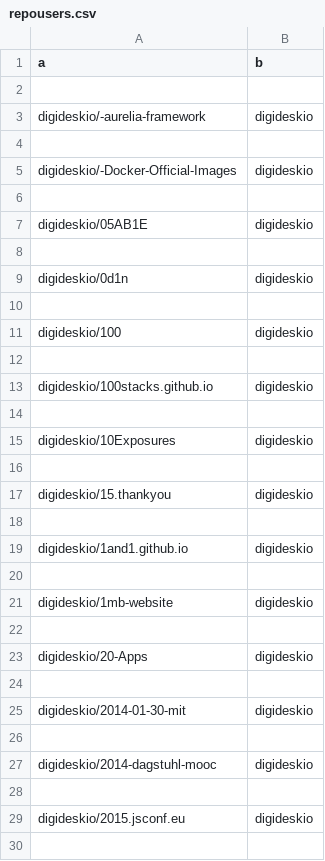
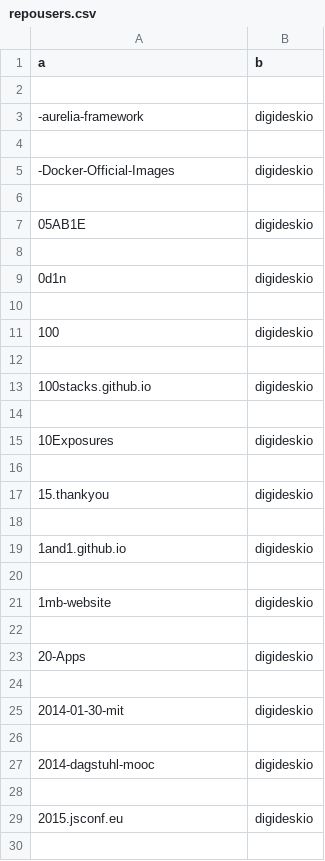
Before and after one commit to chandravyas/datafiles, a CSV file: repousers.csv, drawn as a sheet; only a part is shown; the diff covers the shown part only.

```diff
--- a/repousers.csv
+++ b/repousers.csv
@@ -2,29 +2,29 @@ a,b
 
-digideskio/-aurelia-framework,digideskio
+-aurelia-framework,digideskio
 
-digideskio/-Docker-Official-Images,digideskio
+-Docker-Official-Images,digideskio
 
-digideskio/05AB1E,digideskio
+05AB1E,digideskio
 
-digideskio/0d1n,digideskio
+0d1n,digideskio
 
-digideskio/100,digideskio
+100,digideskio
 
-digideskio/100stacks.github.io,digideskio
+100stacks.github.io,digideskio
 
-digideskio/10Exposures,digideskio
+10Exposures,digideskio
 
-digideskio/15.thankyou,digideskio
+15.thankyou,digideskio
 
-digideskio/1and1.github.io,digideskio
+1and1.github.io,digideskio
 
-digideskio/1mb-website,digideskio
+1mb-website,digideskio
 
-digideskio/20-Apps,digideskio
+20-Apps,digideskio
 
-digideskio/2014-01-30-mit,digideskio
+2014-01-30-mit,digideskio
 
-digideskio/2014-dagstuhl-mooc,digideskio
+2014-dagstuhl-mooc,digideskio
 
-digideskio/2015.jsconf.eu,digideskio
+2015.jsconf.eu,digideskio
 
```
Also changed, not shown: 133 edited cells elsewhere in this file, orgrepositories.csv, repositories.csv.
